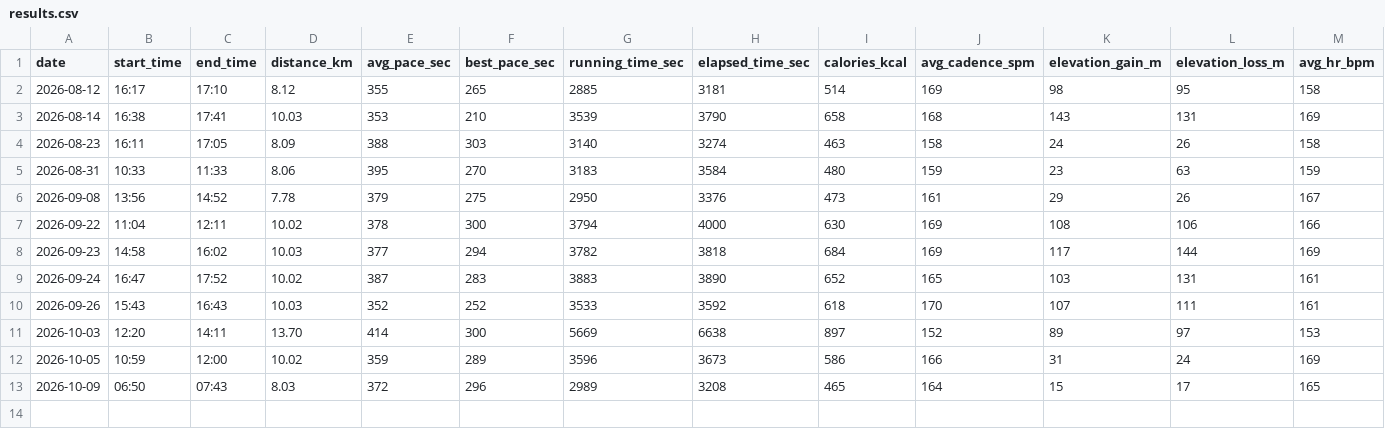
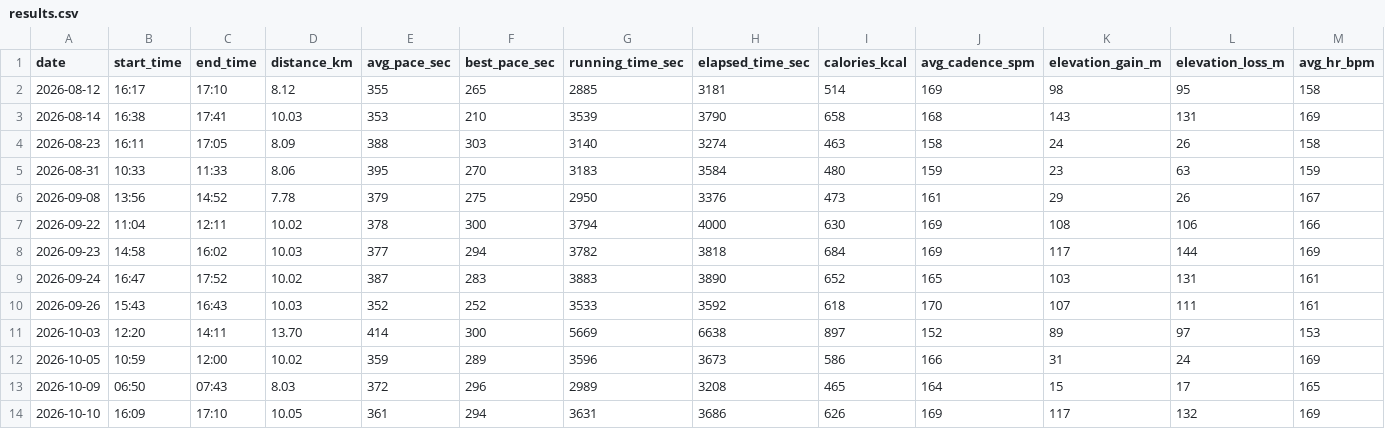
Before and after one commit to dazoyee/running, a CSV file: races/2026-11-29-koedo-kawagoe-half-marathon/results.csv, drawn as a sheet; only a part is shown; rows hold the shown columns only; the diff names each change by its address in the sheet, - before the commit and + after, or states it on an @@ line.

```diff
--- a/races/2026-11-29-koedo-kawagoe-half-marathon/results.csv
+++ b/races/2026-11-29-koedo-kawagoe-half-marathon/results.csv
+row 14: 2026-10-10 | 16:09 | 17:10 | 10.05 | 361 | 294 | 3631 | 3686 | 626 | 169 | 117 | 132 | 169
```
Also changed, not shown: races/2026-11-29-koedo-kawagoe-half-marathon/splits.csv, 1 other file.
